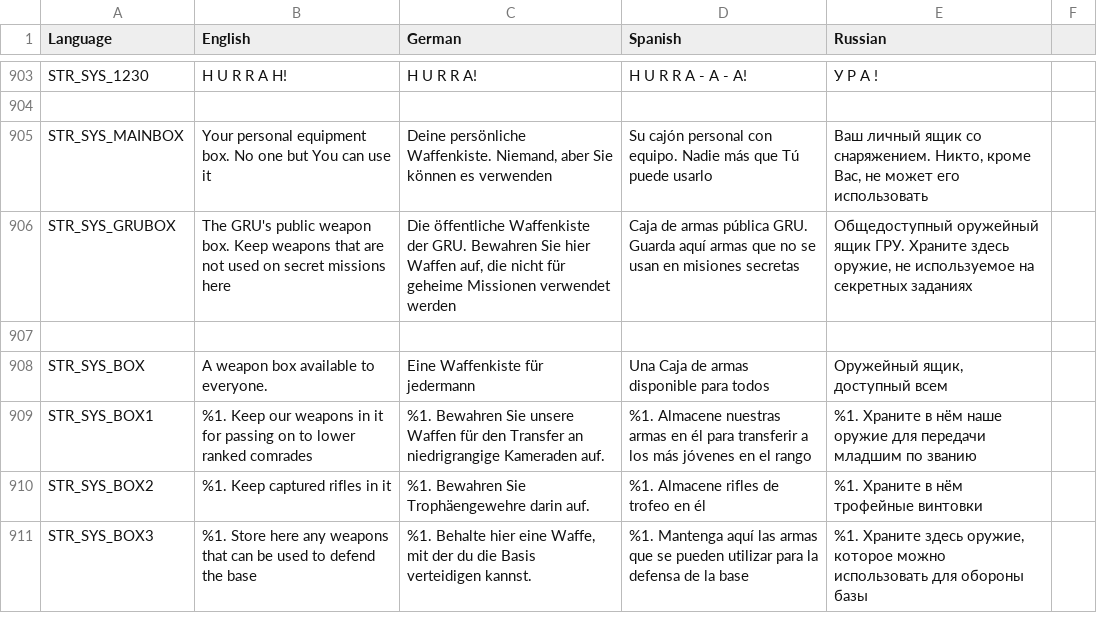
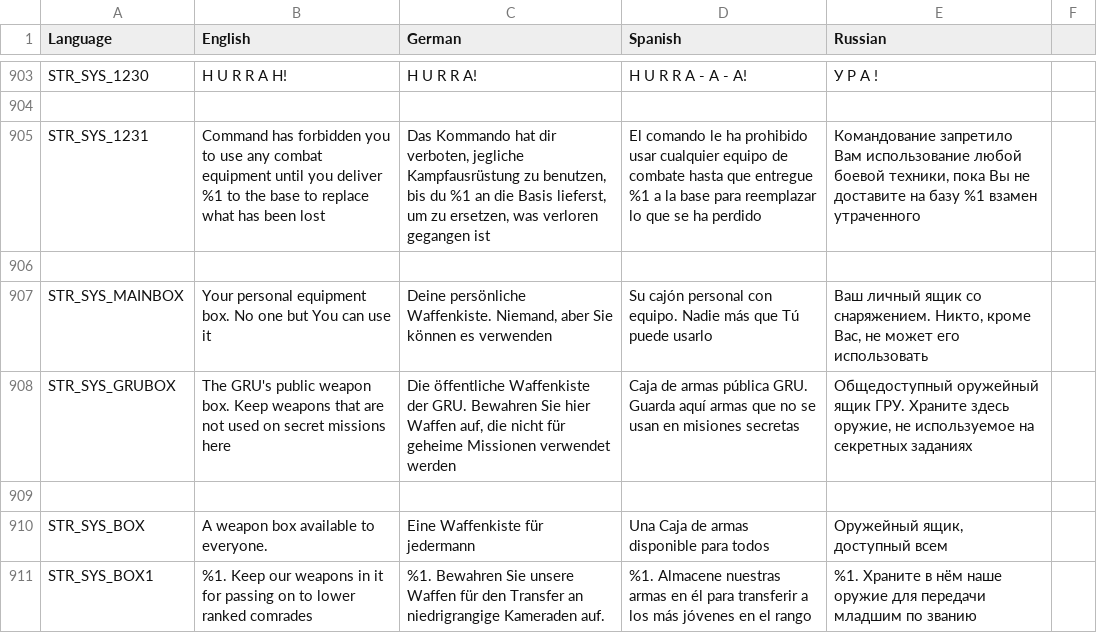
Before and after one commit to sygsky/Domination-for-Red-Engineers-server, a CSV file: stringtable.csv, drawn as a sheet; only a part is shown, gaps mark what is left out; the shorter side is filled out with more unchanged rows.

Commit message:
#427: start development of lost vehicle replacement system
Signed-off-by: sygsky <temp4you@rambler.ru>

```diff
--- a/stringtable.csv
+++ b/stringtable.csv
@@ -904,2 +904,4 @@ STR_SYS_1230,"H U R R A H!","H U R R A!","H U R R A - A - A!","У Р А !"
 
+STR_SYS_1231,"Command has forbidden you to use any combat equipment until you deliver %1 to the base to replace what has been lost","Das Kommando hat dir verboten, jegliche Kampfausrüstung zu benutzen, bis du %1 an die Basis lieferst, um zu ersetzen, was verloren gegangen ist","El comando le ha prohibido usar cualquier equipo de combate hasta que entregue %1 a la base para reemplazar lo que se ha perdido","Командование запретило Вам использование любой боевой техники, пока Вы не доставите на базу %1 взамен утраченного"
+
 STR_SYS_MAINBOX,Your personal equipment box. No one but You can use it,"Deine persönliche Waffenkiste. Niemand, aber Sie können es verwenden",Su cajón personal con equipo. Nadie más que Tú puede usarlo,"Ваш личный ящик со снаряжением. Никто, кроме Вас, не может его использовать"
```
